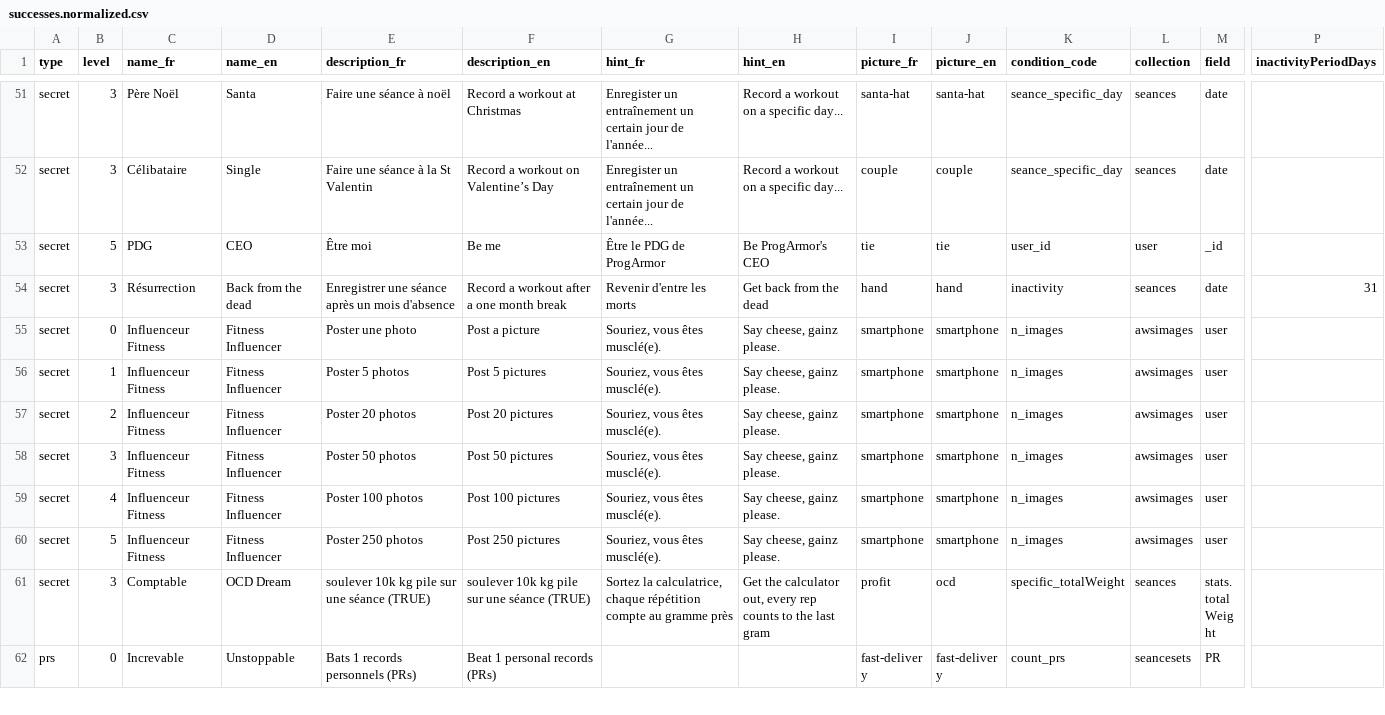
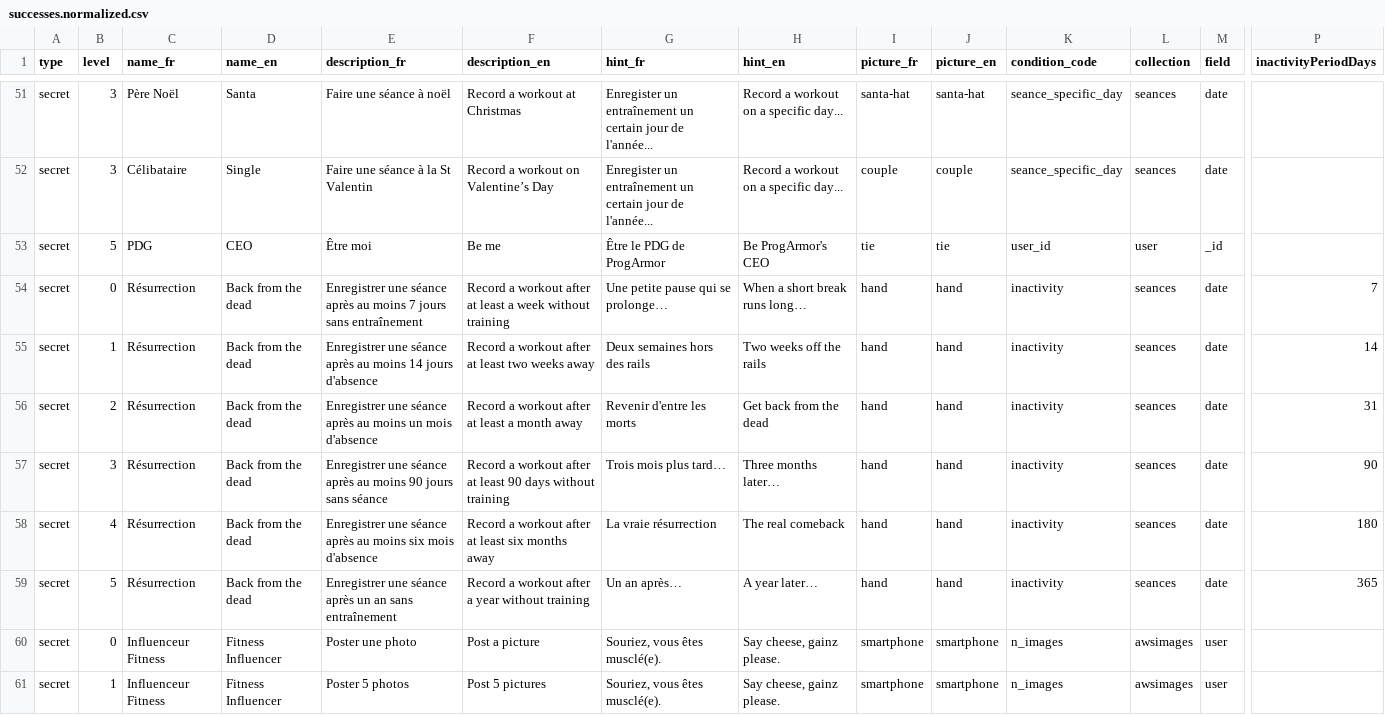
Before and after one commit to AmaurySimondet/ProgrArmor-Back, a CSV file: oneShotQueries/successes.normalized.csv, drawn as a sheet; only a part is shown, gaps mark what is left out; the shorter side is filled out with more unchanged rows; addresses are those after the commit; rows hold the shown columns only; the diff covers the shown part only; the diff names each change by its address in the sheet, - before the commit and + after, or states it on an @@ line.

Commit message:
success update

```diff
--- a/oneShotQueries/successes.normalized.csv
+++ b/oneShotQueries/successes.normalized.csv
+row 54: secret | 0 | Résurrection | Back from the dead | Enregistrer une séance après au moins 7 jours sans entraînement | Record a workout after at least a week without training | Une petite pause qui se prolonge… | When a short break runs long… | hand | hand | inactivity | seances | date | 7
+row 55: secret | 1 | Résurrection | Back from the dead | Enregistrer une séance après au moins 14 jours d'absence | Record a workout after at least two weeks away | Deux semaines hors des rails | Two weeks off the rails | hand | hand | inactivity | seances | date | 14
-B56 (level): 3
+B56 (level): 2
-E56 (description_fr): …séance après un mois…
+E56 (description_fr): …séance après au moins un mois…
-F56 (description_en): Record a workout after a one month break
+F56 (description_en): Record a workout after at least a month away
+row 57: secret | 3 | Résurrection | Back from the dead | Enregistrer une séance après au moins 90 jours sans séance | Record a workout after at least 90 days without training | Trois mois plus tard… | Three months later… | hand | hand | inactivity | seances | date | 90
+row 58: secret | 4 | Résurrection | Back from the dead | Enregistrer une séance après au moins six mois d'absence | Record a workout after at least six months away | La vraie résurrection | The real comeback | hand | hand | inactivity | seances | date | 180
+row 59: secret | 5 | Résurrection | Back from the dead | Enregistrer une séance après un an sans entraînement | Record a workout after a year without training | Un an après… | A year later… | hand | hand | inactivity | seances | date | 365
```
Also changed, not shown: 35 edited cells elsewhere in this file, 7 other files.
